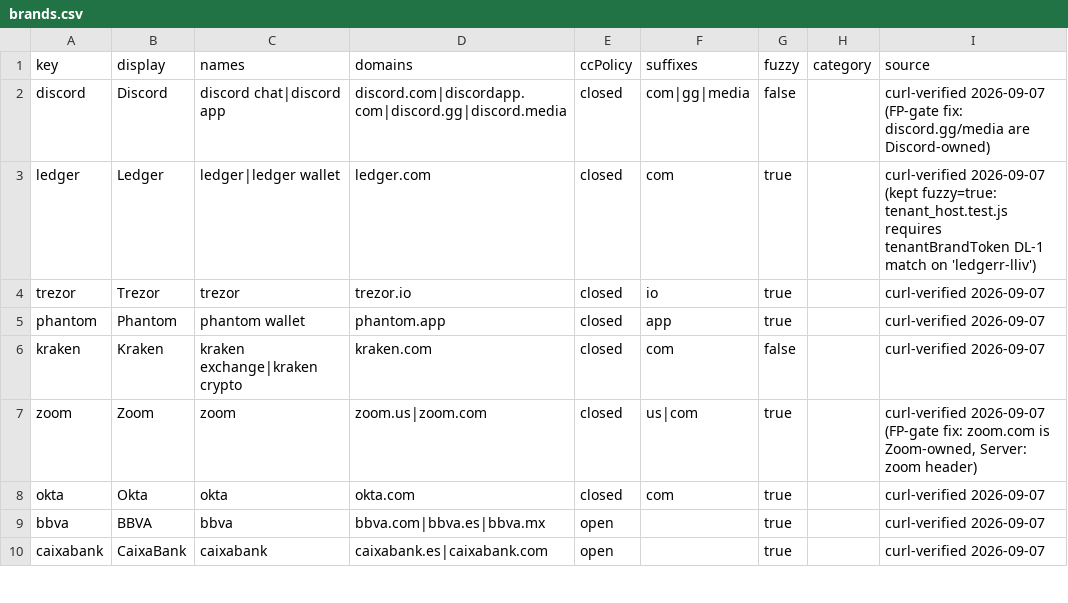
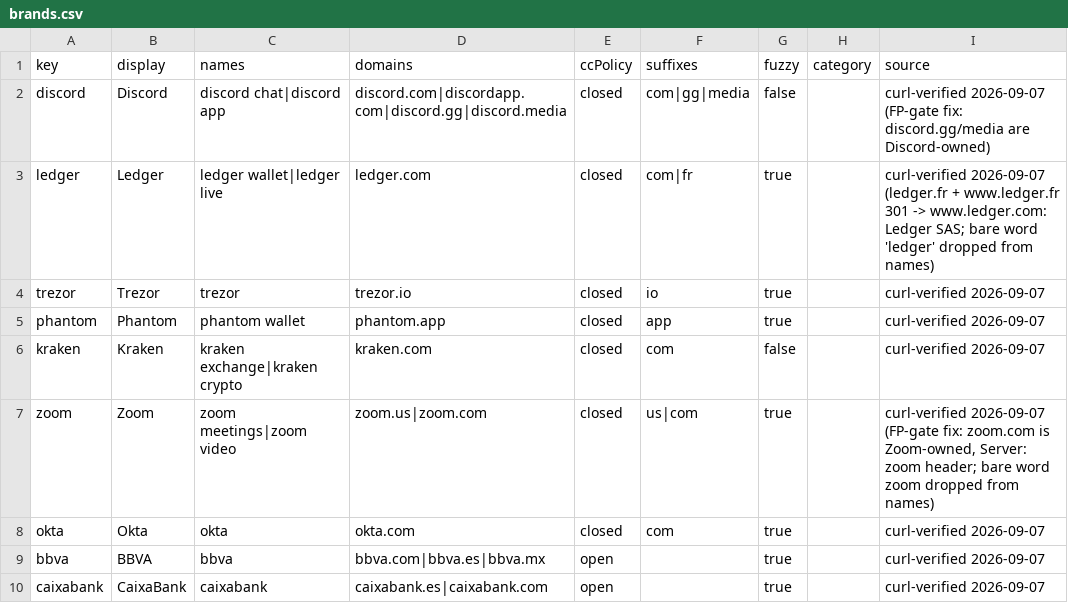
Before and after one commit to joelstephen97/scamshield, a CSV file: model/data/brands.csv, drawn as a sheet; only a part is shown.

Commit message:
fix(engine): kill the 0.13.0 brand-impersonation false positives
Final-review fix wave, engine side.

- guardHot now rejects namespace-shaped hot-list entries under a new
  dropped.apex counter: fewer than 2 labels, a TENANT_PLATFORMS apex, a
  MULTI_LABEL_SUFFIXES entry, or a bare public suffix. One such row would
  otherwise install a single redirect rule blocking everything under it.
  Real tenants (foo.vercel.app) stay blockable.
- tenantBrandToken: drop the DL-1 pass entirely (it turned "trust-portal"
  into truist and "mobile-account" into tmobile), skip nameMatch:false keys
  alongside fuzzy:false, and add TENANT_TOKEN_EXCLUDE for brand keys that
  are also bare English words.
- gradeAgainst rules (a)/(b) now require a brand key of 4+ characters, so
  fab/icp/ups/ing/dib/du stop matching hyphen tokens, and report which rule
  fired ('a'..'e'). A tiny INJECTION_TOKEN_EXCLUDE keeps 'ledger' out of
  those two rules while leaving its typosquat rules (c/d/e) intact.
- scoreUrl no longer double-counts brandForeignSuffix and the fuzzy TLD-swap
  grade for the same brand: roblox.com.do is 0.60 (suspicious) on the URL
  alone instead of a pinned 1.0, and still reaches dangerous with one DOM
  signal.
- brands.csv: zoom -> "zoom meetings|zoom video", ledger -> "ledger
  wallet|ledger live"; build-brands.js rejects any common-word key that
  keeps the bare word as a content name. ledger.fr and www.ledger.fr 301 to
  ledger.com (Ledger SAS), so 'fr' joins its suffixes; dropbox.co.jp 301s to
  dropbox.com/ja/, so 'co.jp' joins dropbox's. steam.co.uk redirects to
  cdkeys.com and was left alone.
- buildPathRedirectRules: tighter host filter (one alphanumeric, one dot with
  non-empty labels either side) plus a note that a single invalid
  requestDomains entry makes Chrome reject the whole batch.
- Nine real tenant app names added to platform_legit.txt; both fixture tests
  now assert no brand-impersonation flag and a sub-dangerous DOM score for
  every legit row.

```diff
--- a/model/data/brands.csv
+++ b/model/data/brands.csv
@@ -2,3 +2,3 @@ key,display,names,domains,ccPolicy,suffixes,fuzzy,category,source
 discord,Discord,discord chat|discord app,discord.com|discordapp.com|discord.gg|discord.media,closed,com|gg|media,false,,curl-verified 2026-09-07 (FP-gate fix: discord.gg/media are Discord-owned)
-ledger,Ledger,ledger|ledger wallet,ledger.com,closed,com,true,,curl-verified 2026-09-07 (kept fuzzy=true: tenant_host.test.js requires tenantBrandToken DL-1 match on 'ledgerr-lliv')
+ledger,Ledger,ledger wallet|ledger live,ledger.com,closed,com|fr,true,,curl-verified 2026-09-07 (ledger.fr + www.ledger.fr 301 -> www.ledger.com: Ledger SAS; bare word 'ledger' dropped from names)
 trezor,Trezor,trezor,trezor.io,closed,io,true,,curl-verified 2026-09-07
@@ -6,3 +6,3 @@ phantom,Phantom,phantom wallet,phantom.app,closed,app,true,,curl-verified 2026-0
 kraken,Kraken,kraken exchange|kraken crypto,kraken.com,closed,com,false,,curl-verified 2026-09-07
-zoom,Zoom,zoom,zoom.us|zoom.com,closed,us|com,true,,"curl-verified 2026-09-07 (FP-gate fix: zoom.com is Zoom-owned, Server: zoom header)"
+zoom,Zoom,zoom meetings|zoom video,zoom.us|zoom.com,closed,us|com,true,,"curl-verified 2026-09-07 (FP-gate fix: zoom.com is Zoom-owned, Server: zoom header; bare word zoom dropped from names)"
 okta,Okta,okta,okta.com,closed,com,true,,curl-verified 2026-09-07
```
Also changed, not shown: 11 other files.
